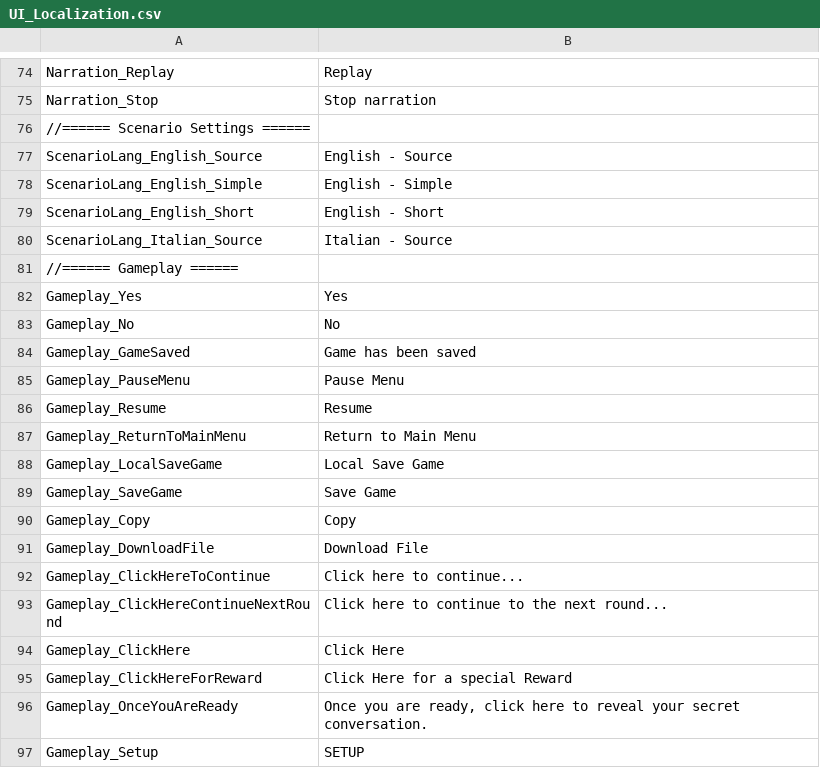
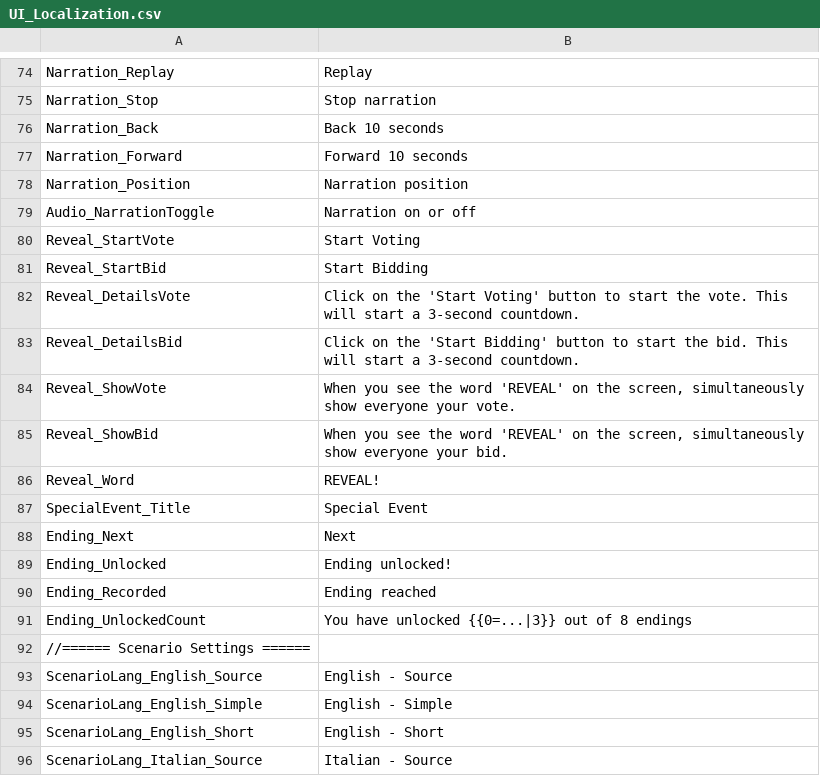
Before and after one commit to vdepagter/MyFathersWork-FanMadeCompanionApp, a CSV file: MyFathersWorkApp/MyFathersWorkApp/wwwroot/localization/UI_Localization.csv, drawn as a sheet; only a part is shown, gaps mark what is left out; the shorter side is filled out with more unchanged rows; the diff names each change by its address in the sheet, - before the commit and + after, or states it on an @@ line.

```diff
--- a/MyFathersWorkApp/MyFathersWorkApp/wwwroot/localization/UI_Localization.csv
+++ b/MyFathersWorkApp/MyFathersWorkApp/wwwroot/localization/UI_Localization.csv
+row 76: Narration_Back | Back 10 seconds
+row 77: Narration_Forward | Forward 10 seconds
+row 78: Narration_Position | Narration position
+row 79: Audio_NarrationToggle | Narration on or off
+row 80: Reveal_StartVote | Start Voting
+row 81: Reveal_StartBid | Start Bidding
+row 82: Reveal_DetailsVote | Click on the 'Start Voting' button to start the vote. This will start a 3-second countdown.
+row 83: Reveal_DetailsBid | Click on the 'Start Bidding' button to start the bid. This will start a 3-second countdown.
+row 84: Reveal_ShowVote | When you see the word 'REVEAL' on the screen, simultaneously show everyone your vote.
+row 85: Reveal_ShowBid | When you see the word 'REVEAL' on the screen, simultaneously show everyone your bid.
+row 86: Reveal_Word | REVEAL!
+row 87: SpecialEvent_Title | Special Event
+row 88: Ending_Next | Next
+row 89: Ending_Unlocked | Ending unlocked!
+row 90: Ending_Recorded | Ending reached
+row 91: Ending_UnlockedCount | You have unlocked {{0=...|3}} out of 8 endings
```
Also changed, not shown: 20 other files.
